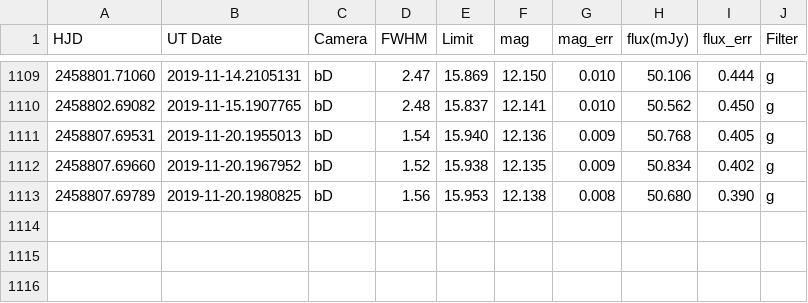
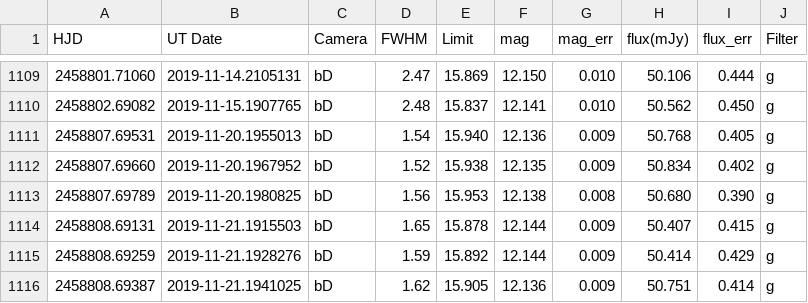
Before and after one commit to pdcarr/Boyajians_R, a CSV file: data/ASASSN_latest.csv, drawn as a sheet; only a part is shown, gaps mark what is left out; the diff names each change by its address in the sheet, - before the commit and + after, or states it on an @@ line.

Commit message:
Data update 21nov19

```diff
--- a/data/ASASSN_latest.csv
+++ b/data/ASASSN_latest.csv
+row 1114: 2458808.69131 | 2019-11-21.1915503 | bD | 1.65 | 15.878 | 12.144 | 0.009 | 50.407 | 0.415 | g
+row 1115: 2458808.69259 | 2019-11-21.1928276 | bD | 1.59 | 15.892 | 12.144 | 0.009 | 50.414 | 0.429 | g
+row 1116: 2458808.69387 | 2019-11-21.1941025 | bD | 1.62 | 15.905 | 12.136 | 0.009 | 50.751 | 0.414 | g
```
Also changed, not shown: 2 other files.
